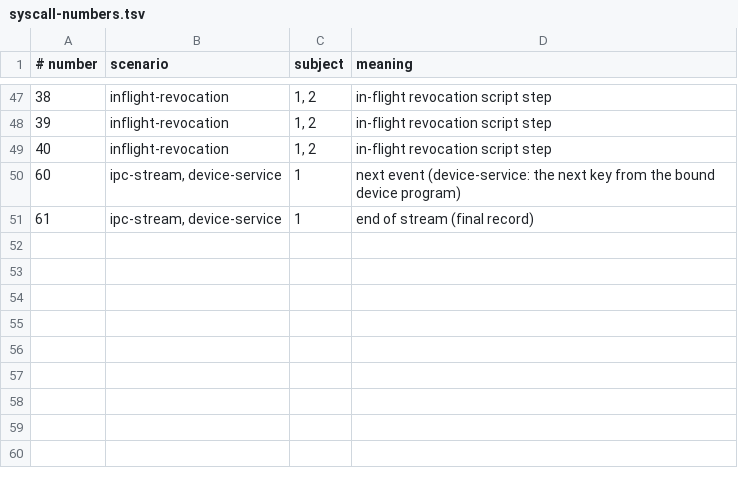
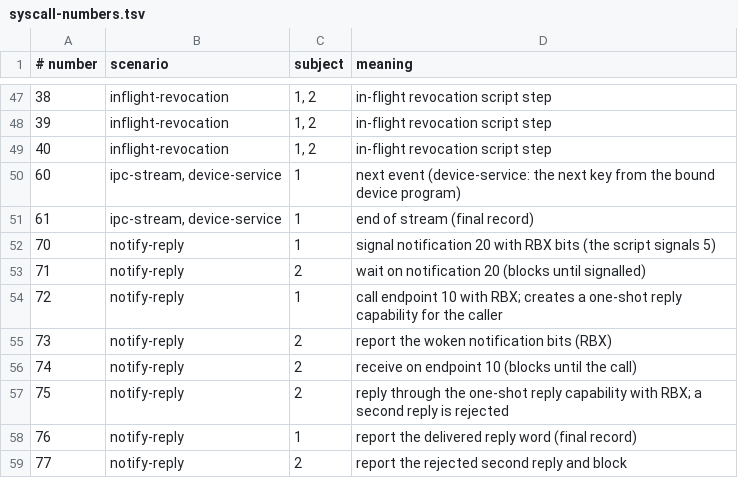
Before and after one commit to rudi-cilibrasi/leanos, a TSV file: scripts/syscall-numbers.tsv, drawn as a sheet; only a part is shown, gaps mark what is left out.

```diff
--- a/scripts/syscall-numbers.tsv
+++ b/scripts/syscall-numbers.tsv
@@ -51 +51,9 @@
 61	ipc-stream, device-service	1	end of stream (final record)
+70	notify-reply	1	signal notification 20 with RBX bits (the script signals 5)
+71	notify-reply	2	wait on notification 20 (blocks until signalled)
+72	notify-reply	1	call endpoint 10 with RBX; creates a one-shot reply capability for the caller
+73	notify-reply	2	report the woken notification bits (RBX)
+74	notify-reply	2	receive on endpoint 10 (blocks until the call)
+75	notify-reply	2	reply through the one-shot reply capability with RBX; a second reply is rejected
+76	notify-reply	1	report the delivered reply word (final record)
+77	notify-reply	2	report the rejected second reply and block
```
Also changed, not shown: 1 other file.
